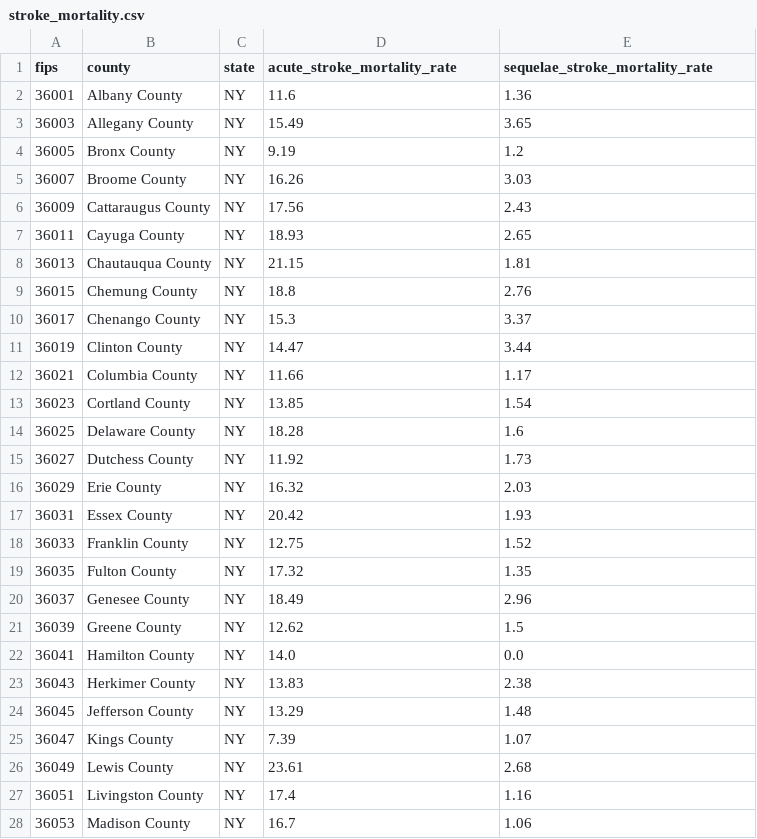
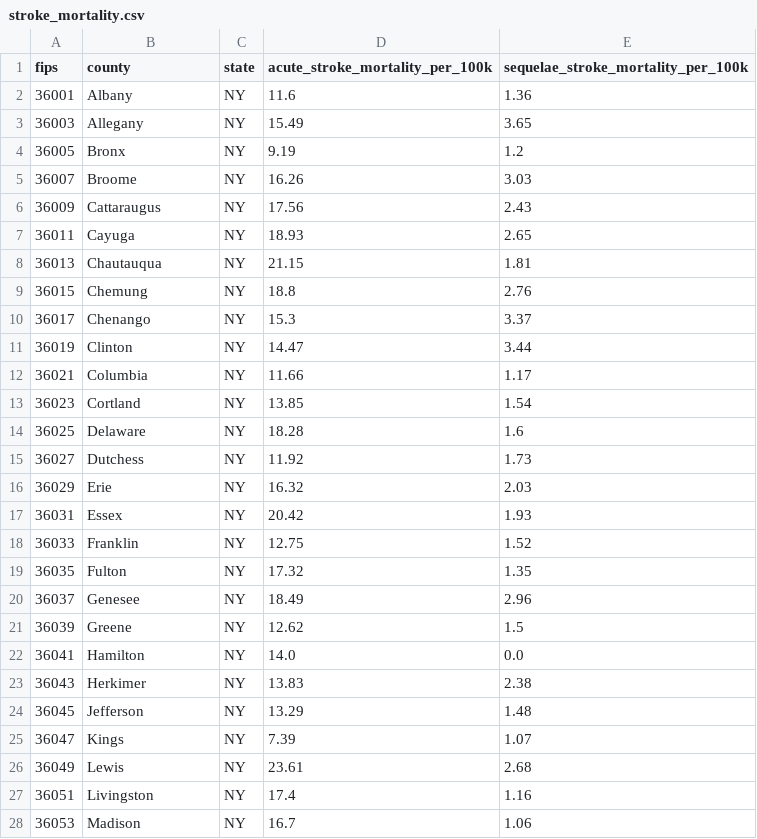
Before and after one commit to palism1/stroke-burden-index, a CSV file: data/stroke_mortality.csv, drawn as a sheet; only a part is shown; the diff covers the shown part only.

```diff
--- a/data/stroke_mortality.csv
+++ b/data/stroke_mortality.csv
@@ -1,28 +1,28 @@
-fips,county,state,acute_stroke_mortality_rate,sequelae_stroke_mortality_rate
-36001,Albany County,NY,11.6,1.36
-36003,Allegany County,NY,15.49,3.65
-36005,Bronx County,NY,9.19,1.2
-36007,Broome County,NY,16.26,3.03
-36009,Cattaraugus County,NY,17.56,2.43
-36011,Cayuga County,NY,18.93,2.65
-36013,Chautauqua County,NY,21.15,1.81
-36015,Chemung County,NY,18.8,2.76
-36017,Chenango County,NY,15.3,3.37
-36019,Clinton County,NY,14.47,3.44
-36021,Columbia County,NY,11.66,1.17
-36023,Cortland County,NY,13.85,1.54
-36025,Delaware County,NY,18.28,1.6
-36027,Dutchess County,NY,11.92,1.73
-36029,Erie County,NY,16.32,2.03
-36031,Essex County,NY,20.42,1.93
-36033,Franklin County,NY,12.75,1.52
-36035,Fulton County,NY,17.32,1.35
-36037,Genesee County,NY,18.49,2.96
-36039,Greene County,NY,12.62,1.5
-36041,Hamilton County,NY,14.0,0.0
-36043,Herkimer County,NY,13.83,2.38
-36045,Jefferson County,NY,13.29,1.48
-36047,Kings County,NY,7.39,1.07
-36049,Lewis County,NY,23.61,2.68
-36051,Livingston County,NY,17.4,1.16
-36053,Madison County,NY,16.7,1.06
+fips,county,state,acute_stroke_mortality_per_100k,sequelae_stroke_mortality_per_100k
+36001,Albany,NY,11.6,1.36
+36003,Allegany,NY,15.49,3.65
+36005,Bronx,NY,9.19,1.2
+36007,Broome,NY,16.26,3.03
+36009,Cattaraugus,NY,17.56,2.43
+36011,Cayuga,NY,18.93,2.65
+36013,Chautauqua,NY,21.15,1.81
+36015,Chemung,NY,18.8,2.76
+36017,Chenango,NY,15.3,3.37
+36019,Clinton,NY,14.47,3.44
+36021,Columbia,NY,11.66,1.17
+36023,Cortland,NY,13.85,1.54
+36025,Delaware,NY,18.28,1.6
+36027,Dutchess,NY,11.92,1.73
+36029,Erie,NY,16.32,2.03
+36031,Essex,NY,20.42,1.93
+36033,Franklin,NY,12.75,1.52
+36035,Fulton,NY,17.32,1.35
+36037,Genesee,NY,18.49,2.96
+36039,Greene,NY,12.62,1.5
+36041,Hamilton,NY,14.0,0.0
+36043,Herkimer,NY,13.83,2.38
+36045,Jefferson,NY,13.29,1.48
+36047,Kings,NY,7.39,1.07
+36049,Lewis,NY,23.61,2.68
+36051,Livingston,NY,17.4,1.16
+36053,Madison,NY,16.7,1.06
```
Also changed, not shown: 64 edited cells elsewhere in this file, data/acs_data.csv, data/ny_nj_ct_fips.csv, 2 other files.
